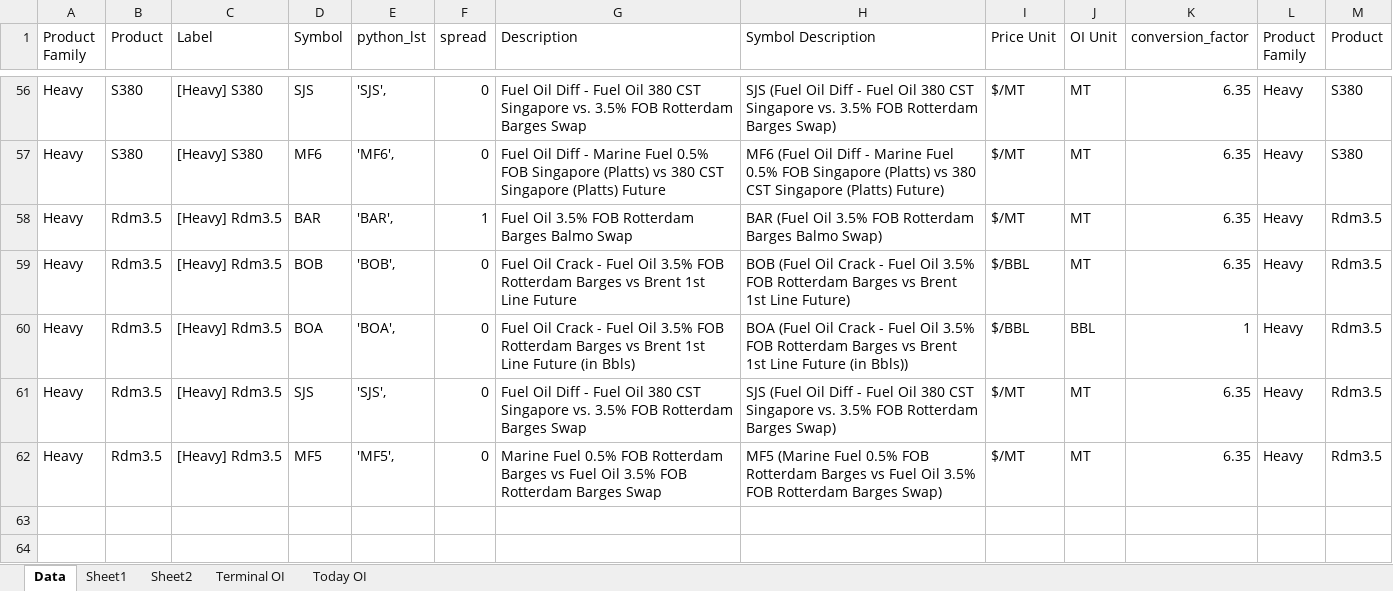
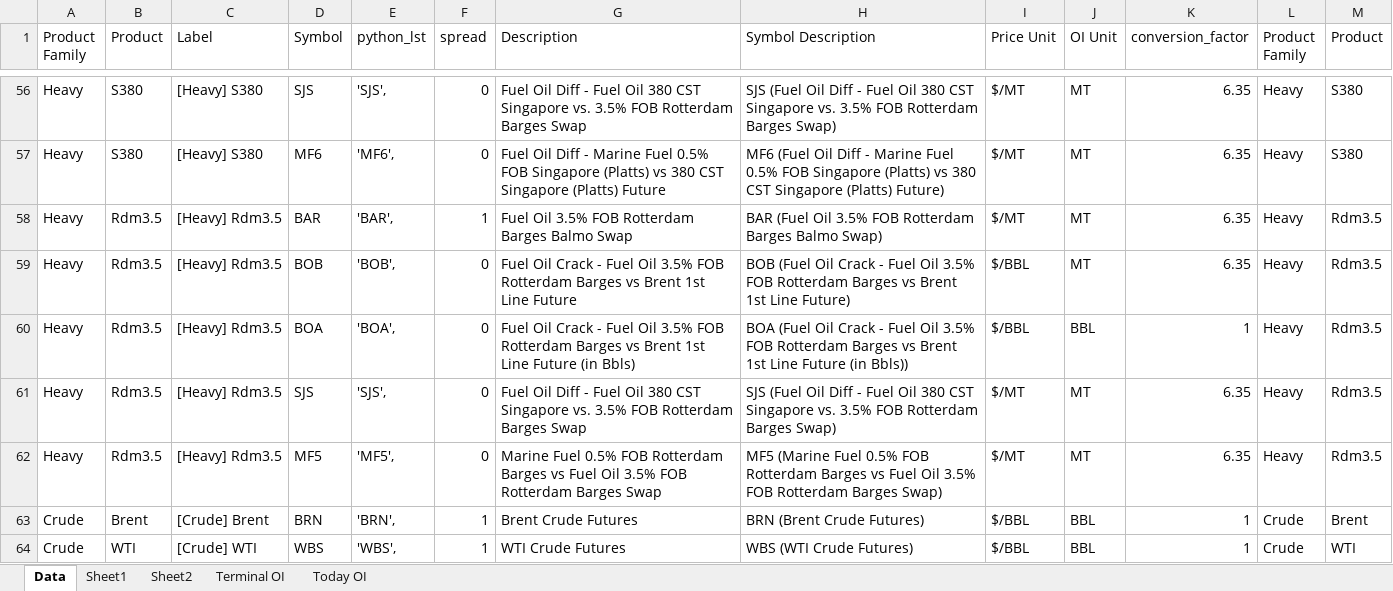
Before and after one commit to ohjiashang/Streamlit_v1, an Excel workbook: data/OI_product_map.xlsx, sheet Data, drawn as a sheet; only a part is shown, gaps mark what is left out; values as stored, in another font and other column widths than the file's, no borders; the diff names each change by its address in the sheet, - before the commit and + after, or states it on an @@ line.

```diff
--- a/data/OI_product_map.xlsx (sheet Data)
+++ b/data/OI_product_map.xlsx (sheet Data)
+row 63: Crude | Brent | [Crude] Brent | BRN | 'BRN', | 1 | Brent Crude Futures | BRN (Brent Crude Futures) | $/BBL | BBL | 1 | Crude | Brent
+row 64: Crude | WTI | [Crude] WTI | WBS | 'WBS', | 1 | WTI Crude Futures | WBS (WTI Crude Futures) | $/BBL | BBL | 1 | Crude | WTI
```
Also changed, not shown: data/OI_T-2_vs_type_disagg_20250827_v3.xlsx, data/OI_product_map - Copy.xlsx, 2 other files.
